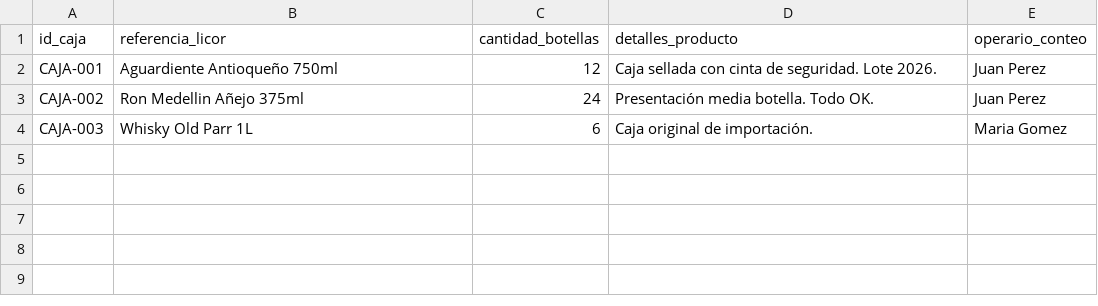
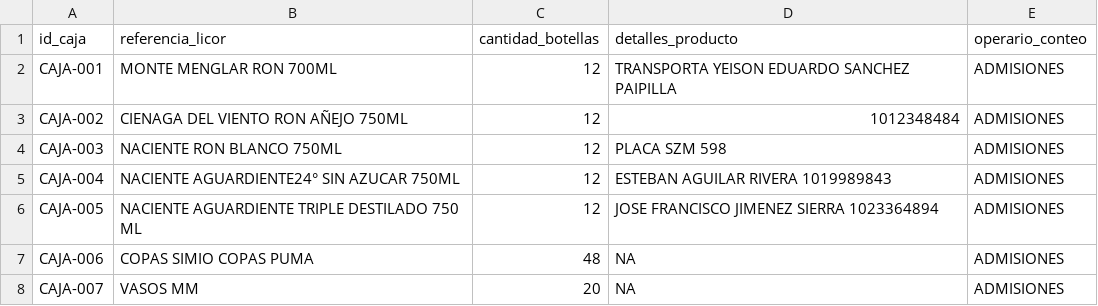
Before and after one commit to JulianALara-crypto/inventario-prindel, a CSV file: inventario_licores.csv, drawn as a sheet; the diff names each change by its address in the sheet, - before the commit and + after, or states it on an @@ line.

Commit message:
Sincronización automatizada de inventario y borrado

```diff
--- a/inventario_licores.csv
+++ b/inventario_licores.csv
-B2 (referencia_licor): Aguardiente Antioqueño 750ml
+B2 (referencia_licor): MONTE MENGLAR RON 700ML
-D2 (detalles_producto): Caja sellada con cinta de seguridad. Lote 2026.
+D2 (detalles_producto): TRANSPORTA YEISON EDUARDO SANCHEZ PAIPILLA
-E2:E3 (operario_conteo): Juan Perez
+E2:E3 (operario_conteo): ADMISIONES
-B3 (referencia_licor): Ron Medellin Añejo 375ml
+B3 (referencia_licor): CIENAGA DEL VIENTO RON AÑEJO 750ML
-C3 (cantidad_botellas): 24
+C3 (cantidad_botellas): 12
-D3 (detalles_producto): Presentación media botella. Todo OK.
+D3 (detalles_producto): 1012348484
-B4 (referencia_licor): Whisky Old Parr 1L
+B4 (referencia_licor): NACIENTE RON BLANCO 750ML
-C4 (cantidad_botellas): 6
+C4 (cantidad_botellas): 12
-D4 (detalles_producto): Caja original de importación.
+D4 (detalles_producto): PLACA SZM 598
-E4 (operario_conteo): Maria Gomez
+E4 (operario_conteo): ADMISIONES
+row 5: CAJA-004 | NACIENTE AGUARDIENTE24° SIN AZUCAR 750ML | 12 | ESTEBAN AGUILAR RIVERA 1019989843 | ADMISIONES
+row 6: CAJA-005 | NACIENTE AGUARDIENTE TRIPLE DESTILADO 750 ML | 12 | JOSE FRANCISCO JIMENEZ SIERRA 1023364894 | ADMISIONES
+row 7: CAJA-006 | COPAS SIMIO COPAS PUMA | 48 | NA | ADMISIONES
+row 8: CAJA-007 | VASOS MM | 20 | NA | ADMISIONES
```
